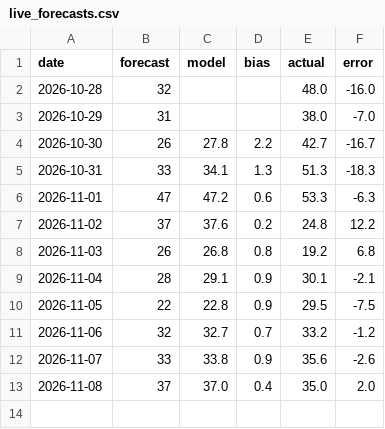
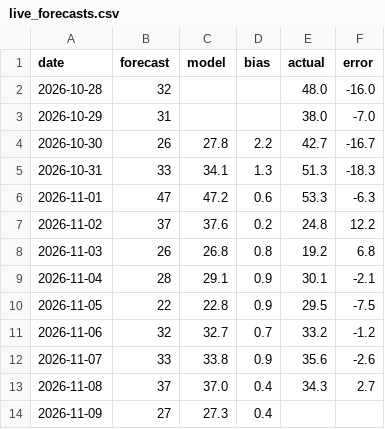
Before and after one commit to amsulz/Almaty-smogcast, a CSV file: results/live_forecasts.csv, drawn as a sheet.

Commit message:
forecast archive 08.11 (automatic)

```diff
--- a/results/live_forecasts.csv
+++ b/results/live_forecasts.csv
@@ -12,2 +12,3 @@ date,forecast,model,bias,actual,error
 2026-11-07,33,33.8,0.9,35.6,-2.6
-2026-11-08,37,37.0,0.4,35.0,2.0
+2026-11-08,37,37.0,0.4,34.3,2.7
+2026-11-09,27,27.3,0.4,,
```
